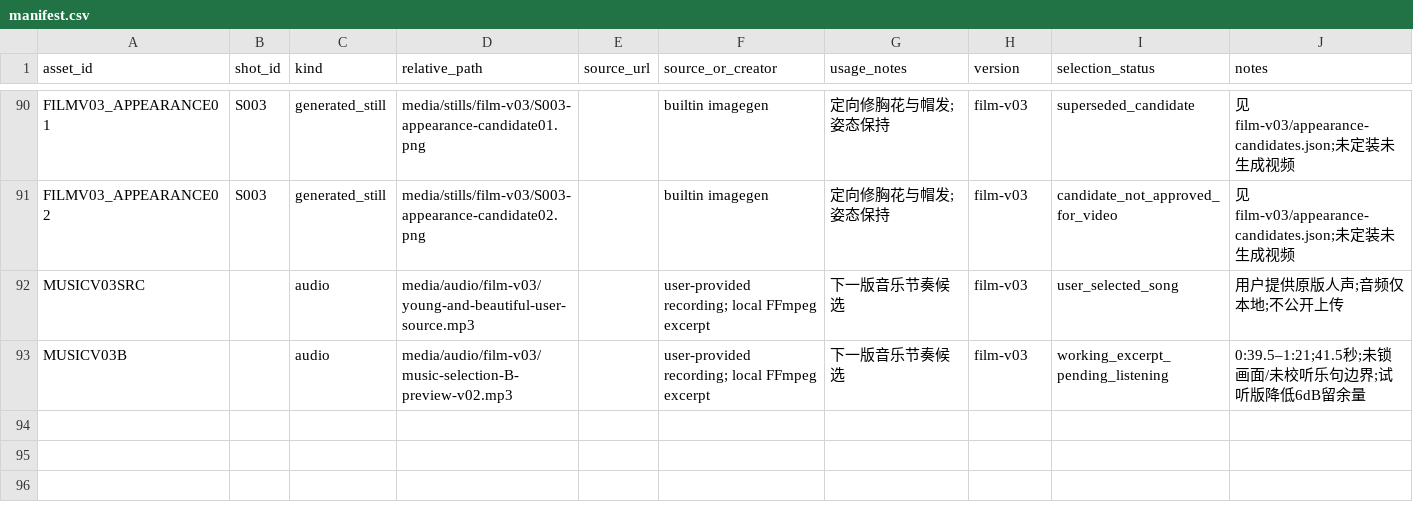
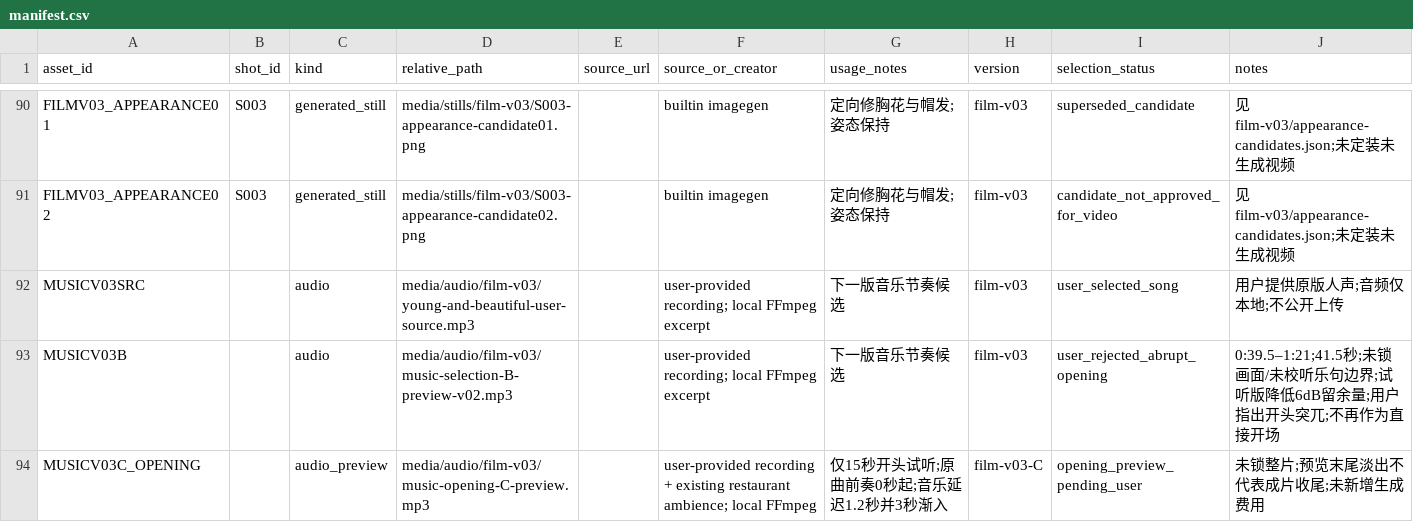
Before and after one commit to lj99boy/last_ai_video, a CSV file: works/0001-in-london/production/manifest.csv, drawn as a sheet; only a part is shown, gaps mark what is left out.

Commit message:
Replace abrupt mid-song opening with prelude entrance preview

```diff
--- a/works/0001-in-london/production/manifest.csv
+++ b/works/0001-in-london/production/manifest.csv
@@ -92,2 +92,3 @@ FILMV03_APPEARANCE02,S003,generated_still,media/stills/film-v03/S003-appearance-
 MUSICV03SRC,,audio,media/audio/film-v03/young-and-beautiful-user-source.mp3,,user-provided recording; local FFmpeg excerpt,下一版音乐节奏候选,film-v03,user_selected_song,用户提供原版人声;音频仅本地;不公开上传
-MUSICV03B,,audio,media/audio/film-v03/music-selection-B-preview-v02.mp3,,user-provided recording; local FFmpeg excerpt,下一版音乐节奏候选,film-v03,working_excerpt_pending_listening,0:39.5–1:21;41.5秒;未锁画面/未校听乐句边界;试听版降低6dB留余量
+MUSICV03B,,audio,media/audio/film-v03/music-selection-B-preview-v02.mp3,,user-provided recording; local FFmpeg excerpt,下一版音乐节奏候选,film-v03,user_rejected_abrupt_opening,0:39.5–1:21;41.5秒;未锁画面/未校听乐句边界;试听版降低6dB留余量;用户指出开头突兀;不再作为直接开场
+MUSICV03C_OPENING,,audio_preview,media/audio/film-v03/music-opening-C-preview.mp3,,user-provided recording + existing restaurant ambience; local FFmpeg,仅15秒开头试听;原曲前奏0秒起;音乐延迟1.2秒并3秒渐入,film-v03-C,opening_preview_pending_user,未锁整片;预览末尾淡出不代表成片收尾;未新增生成费用
```
Also changed, not shown: 7 other files.
